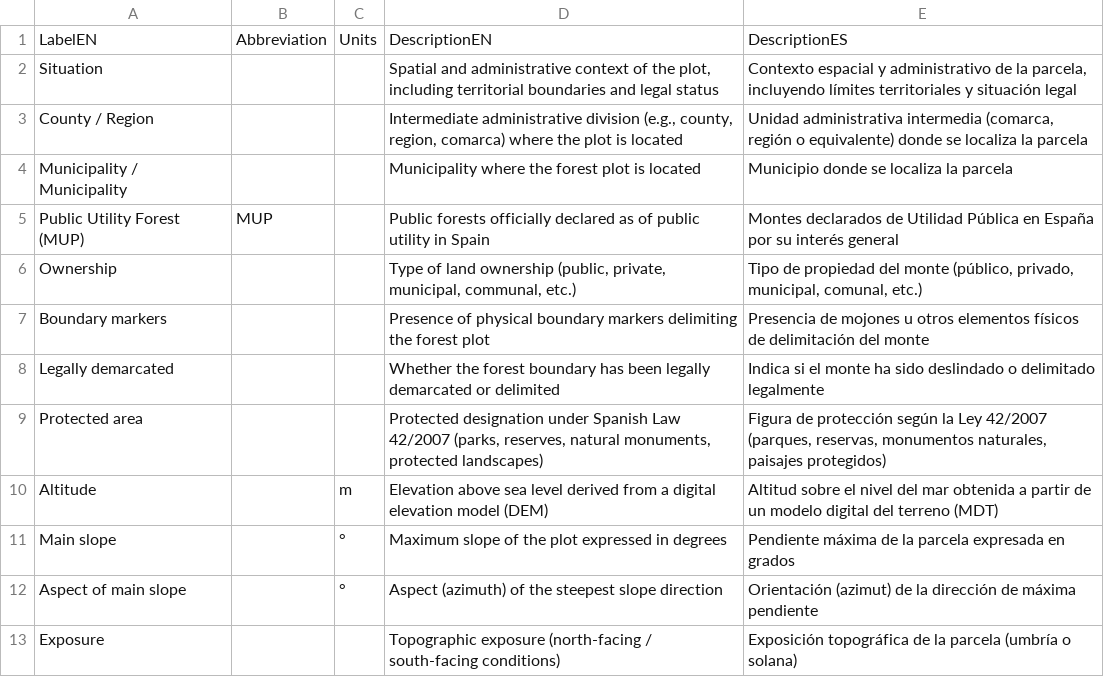
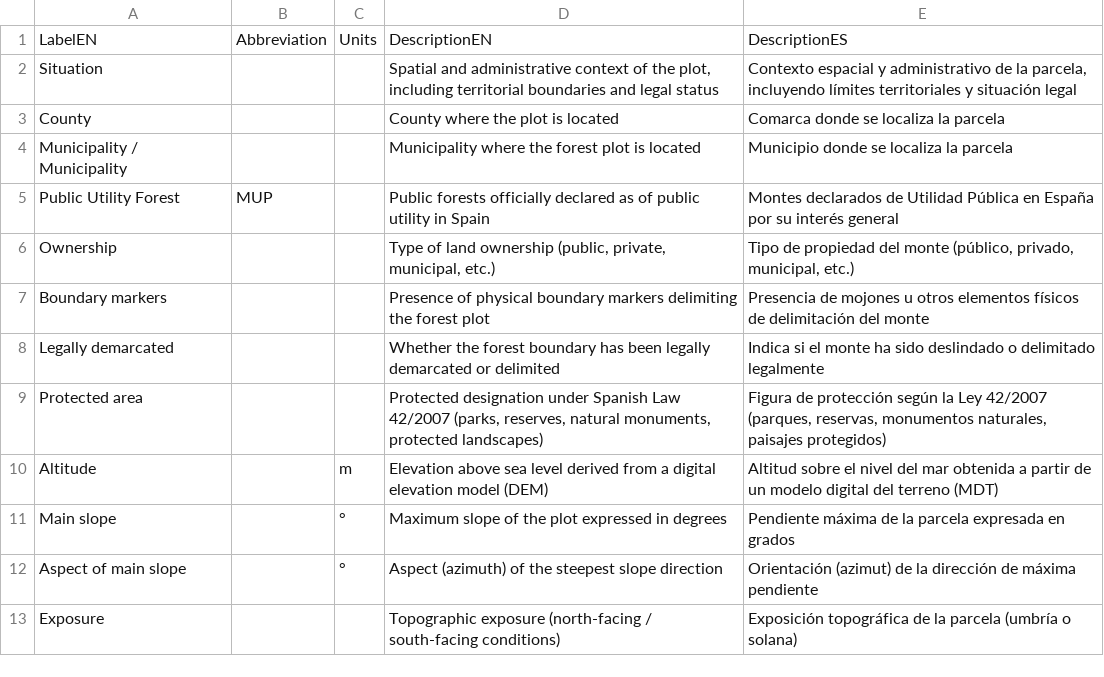
Before and after one commit to nacresle/Dashboards_BMP, a CSV file: Plot_Data_EN/DashboardsLabels.csv, drawn as a sheet; only a part is shown; the diff covers the shown part only.

```diff
--- a/Plot_Data_EN/DashboardsLabels.csv
+++ b/Plot_Data_EN/DashboardsLabels.csv
@@ -2,6 +2,6 @@
 "Situation","","","Spatial and administrative context of the plot, including territorial boundaries and legal status","Contexto espacial y administrativo de la parcela, incluyendo límites territoriales y situación legal"
-"County / Region","","","Intermediate administrative division (e.g., county, region, comarca) where the plot is located","Unidad administrativa intermedia (comarca, región o equivalente) donde se localiza la parcela"
+"County","","","County where the plot is located","Comarca donde se localiza la parcela"
 "Municipality / Municipality","","","Municipality where the forest plot is located","Municipio donde se localiza la parcela"
-"Public Utility Forest (MUP)","MUP","","Public forests officially declared as of public utility in Spain","Montes declarados de Utilidad Pública en España por su interés general"
-"Ownership","","","Type of land ownership (public, private, municipal, communal, etc.)","Tipo de propiedad del monte (público, privado, municipal, comunal, etc.)"
+"Public Utility Forest","MUP","","Public forests officially declared as of public utility in Spain","Montes declarados de Utilidad Pública en España por su interés general"
+"Ownership","","","Type of land ownership (public, private, municipal, etc.)","Tipo de propiedad del monte (público, privado, municipal, etc.)"
 "Boundary markers","","","Presence of physical boundary markers delimiting the forest plot","Presencia de mojones u otros elementos físicos de delimitación del monte"
```
Also changed, not shown: 1 added row, 1 removed row and 14 edited cells elsewhere in this file.
